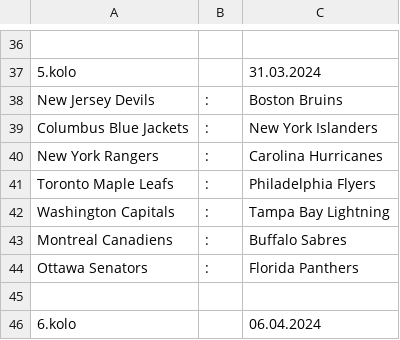
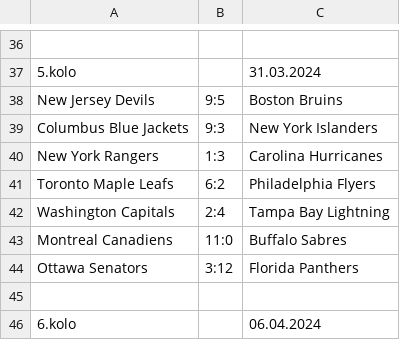
Before and after one commit to HAtournament/OriginalSix, a CSV file: csv/East.csv, drawn as a sheet; only a part is shown, gaps mark what is left out; the diff names each change by its address in the sheet, - before the commit and + after, or states it on an @@ line.

```diff
--- a/csv/East.csv
+++ b/csv/East.csv
-B38: :
+B38: 9:5
-B39: :
+B39: 9:3
-B40: :
+B40: 1:3
-B41: :
+B41: 6:2
-B42: :
+B42: 2:4
-B43: :
+B43: 11:0
-B44: :
+B44: 3:12
```
Also changed, not shown: 1 other file.
